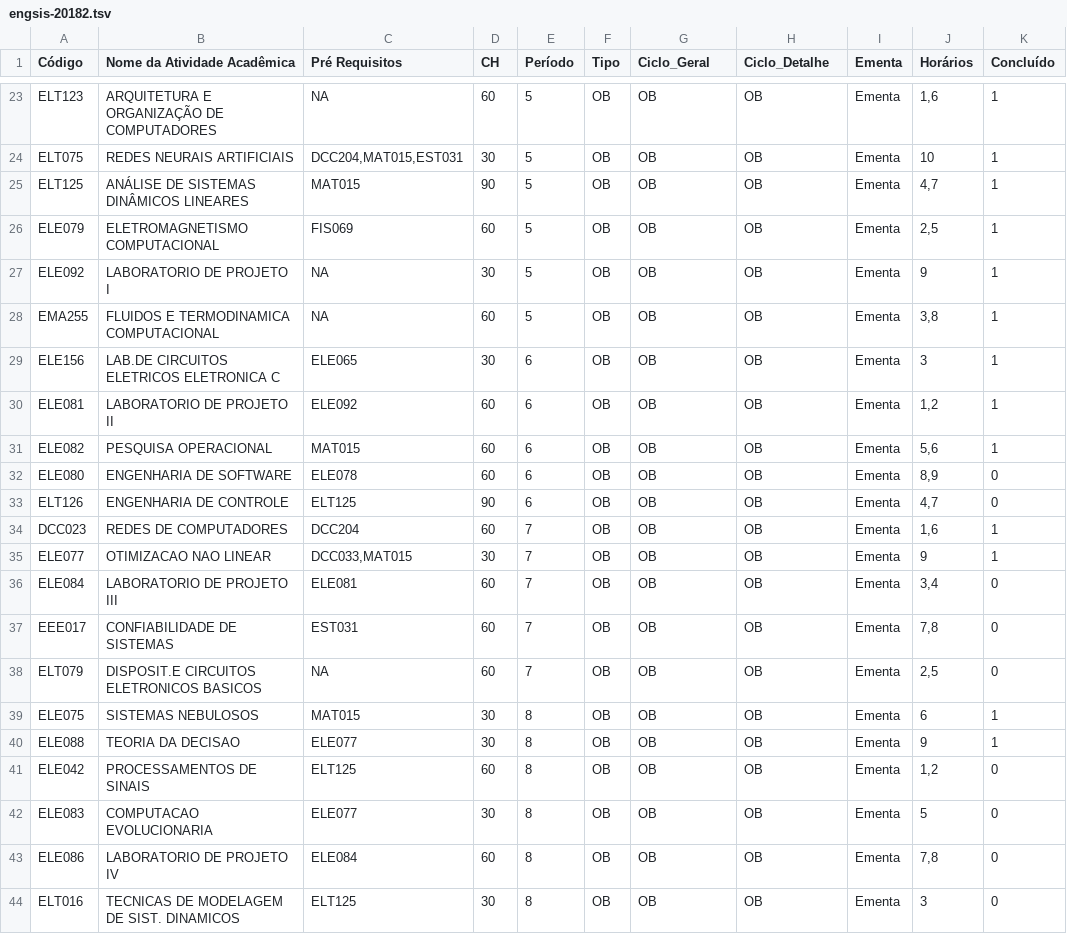
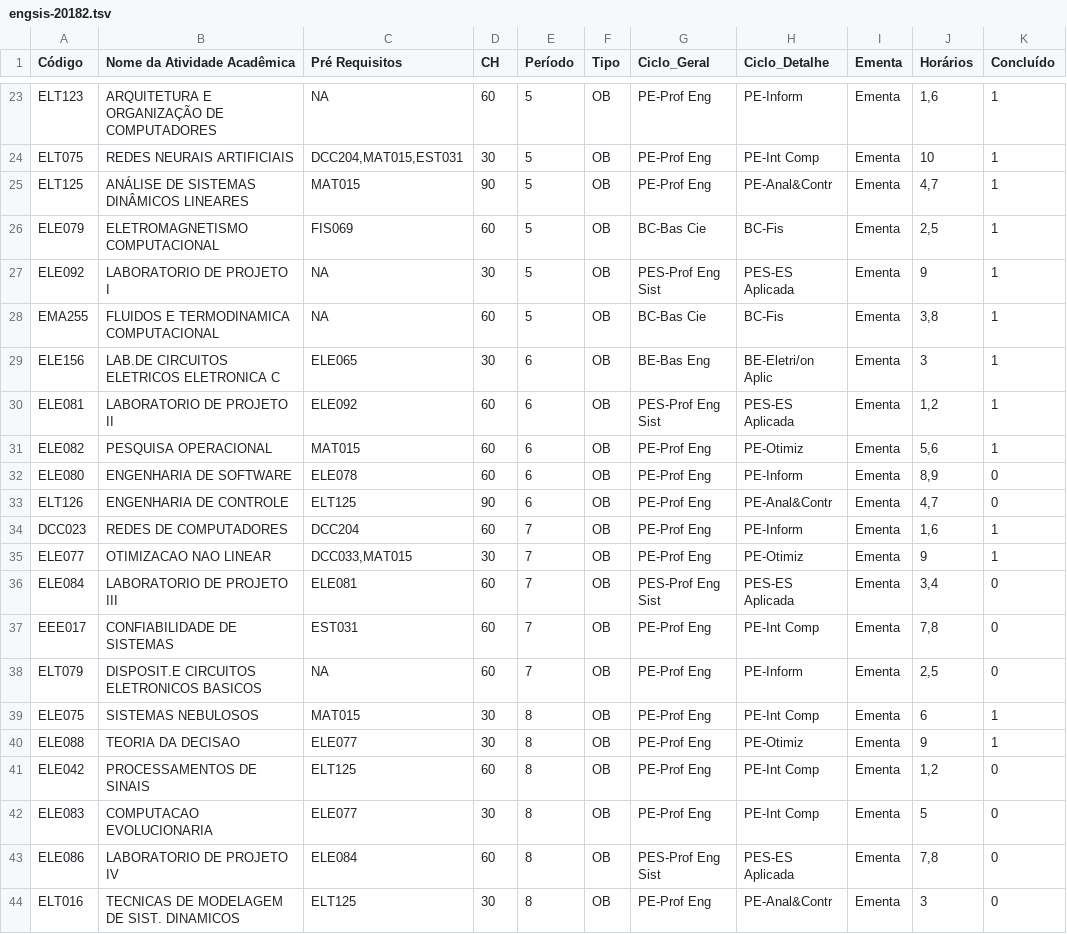
Before and after one commit to matheusaraujo/grafos-evolucao-maturidade, a TSV file: conversion/engsis-20182.tsv, drawn as a sheet; only a part is shown, gaps mark what is left out; the diff covers the shown part only; the diff names each change by its address in the sheet, - before the commit and + after, or states it on an @@ line.

```diff
--- a/conversion/engsis-20182.tsv
+++ b/conversion/engsis-20182.tsv
-G23:G25 (Ciclo_Geral): OB
+G23:G25 (Ciclo_Geral): PE-Prof Eng
-H23 (Ciclo_Detalhe): OB
+H23 (Ciclo_Detalhe): PE-Inform
-H24 (Ciclo_Detalhe): OB
+H24 (Ciclo_Detalhe): PE-Int Comp
-H25 (Ciclo_Detalhe): OB
+H25 (Ciclo_Detalhe): PE-Anal&Contr
-G26 (Ciclo_Geral): OB
+G26 (Ciclo_Geral): BC-Bas Cie
-H26 (Ciclo_Detalhe): OB
+H26 (Ciclo_Detalhe): BC-Fis
-G27 (Ciclo_Geral): OB
+G27 (Ciclo_Geral): PES-Prof Eng Sist
-H27 (Ciclo_Detalhe): OB
+H27 (Ciclo_Detalhe): PES-ES Aplicada
-G28 (Ciclo_Geral): OB
+G28 (Ciclo_Geral): BC-Bas Cie
-H28 (Ciclo_Detalhe): OB
+H28 (Ciclo_Detalhe): BC-Fis
-G29 (Ciclo_Geral): OB
+G29 (Ciclo_Geral): BE-Bas Eng
-H29 (Ciclo_Detalhe): OB
+H29 (Ciclo_Detalhe): BE-Eletri/on Aplic
-G30 (Ciclo_Geral): OB
+G30 (Ciclo_Geral): PES-Prof Eng Sist
-H30 (Ciclo_Detalhe): OB
+H30 (Ciclo_Detalhe): PES-ES Aplicada
-G31:G35 (Ciclo_Geral): OB
+G31:G35 (Ciclo_Geral): PE-Prof Eng
-H31 (Ciclo_Detalhe): OB
+H31 (Ciclo_Detalhe): PE-Otimiz
-H32 (Ciclo_Detalhe): OB
+H32 (Ciclo_Detalhe): PE-Inform
-H33 (Ciclo_Detalhe): OB
+H33 (Ciclo_Detalhe): PE-Anal&Contr
-H34 (Ciclo_Detalhe): OB
+H34 (Ciclo_Detalhe): PE-Inform
-H35 (Ciclo_Detalhe): OB
+H35 (Ciclo_Detalhe): PE-Otimiz
-G36 (Ciclo_Geral): OB
+G36 (Ciclo_Geral): PES-Prof Eng Sist
-H36 (Ciclo_Detalhe): OB
+H36 (Ciclo_Detalhe): PES-ES Aplicada
-G37:G42 (Ciclo_Geral): OB
+G37:G42 (Ciclo_Geral): PE-Prof Eng
-H37 (Ciclo_Detalhe): OB
+H37 (Ciclo_Detalhe): PE-Int Comp
-H38 (Ciclo_Detalhe): OB
+H38 (Ciclo_Detalhe): PE-Inform
-H39 (Ciclo_Detalhe): OB
+H39 (Ciclo_Detalhe): PE-Int Comp
-H40 (Ciclo_Detalhe): OB
+H40 (Ciclo_Detalhe): PE-Otimiz
-H41:H42 (Ciclo_Detalhe): OB
+H41:H42 (Ciclo_Detalhe): PE-Int Comp
-G43 (Ciclo_Geral): OB
+G43 (Ciclo_Geral): PES-Prof Eng Sist
-H43 (Ciclo_Detalhe): OB
+H43 (Ciclo_Detalhe): PES-ES Aplicada
-G44 (Ciclo_Geral): OB
+G44 (Ciclo_Geral): PE-Prof Eng
-H44 (Ciclo_Detalhe): OB
+H44 (Ciclo_Detalhe): PE-Anal&Contr
```
Also changed, not shown: 54 edited cells elsewhere in this file, 2 other files.
